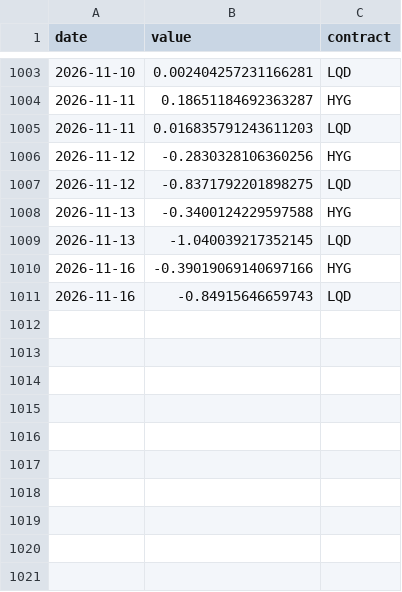
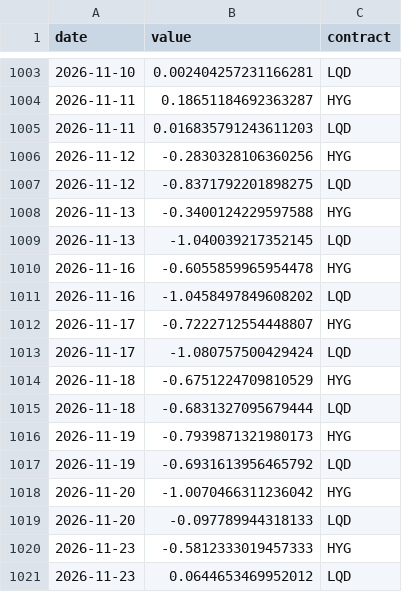
Before and after one commit to fcela/frb-heat-index, a CSV file: data/pulse/positioning/etf_dislocation.csv, drawn as a sheet; only a part is shown, gaps mark what is left out.

```diff
--- a/data/pulse/positioning/etf_dislocation.csv
+++ b/data/pulse/positioning/etf_dislocation.csv
@@ -1009,3 +1009,13 @@ date,value,contract
 2026-11-13,-1.040039217352145,LQD
-2026-11-16,-0.39019069140697166,HYG
-2026-11-16,-0.84915646659743,LQD
+2026-11-16,-0.6055859965954478,HYG
+2026-11-16,-1.0458497849608202,LQD
+2026-11-17,-0.7222712554448807,HYG
+2026-11-17,-1.080757500429424,LQD
+2026-11-18,-0.6751224709810529,HYG
+2026-11-18,-0.6831327095679444,LQD
+2026-11-19,-0.7939871321980173,HYG
+2026-11-19,-0.6931613956465792,LQD
+2026-11-20,-1.0070466311236042,HYG
+2026-11-20,-0.097789944318133,LQD
+2026-11-23,-0.5812333019457333,HYG
+2026-11-23,0.0644653469952012,LQD
```
Also changed, not shown: data/pulse/crossmarket/wti_calendar_spread.csv, data/pulse/equities/factor_rotation.csv, 25 other files.
